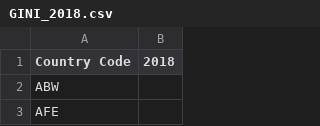
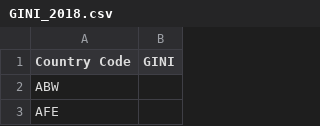
Before and after one commit to MariaStefaniak/SurvivalAtBirth_Global, a CSV file: Data_Organization/CSV_Uploads/Mete/GINI/GINI_2018.csv, drawn as a sheet; only a part is shown.

Commit message:
Update GINI_2018.csv

```diff
--- a/Data_Organization/CSV_Uploads/Mete/GINI/GINI_2018.csv
+++ b/Data_Organization/CSV_Uploads/Mete/GINI/GINI_2018.csv
@@ -1,2 +1,2 @@
-Country Code,2018
+Country Code,GINI
 ABW,
```
